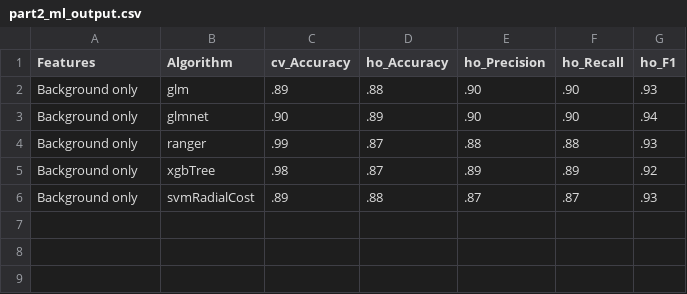
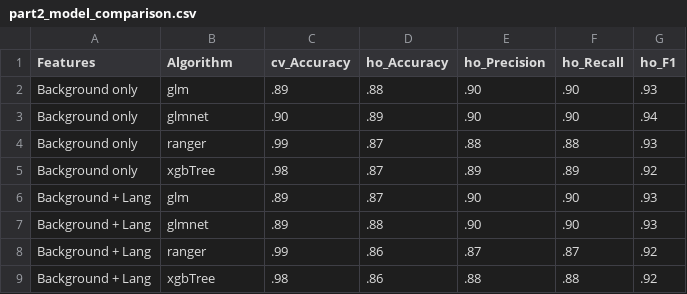
Before and after one commit to vivienlvv/psy8960-final, a CSV file: out/part2_model_comparison.csv (was out/part2_ml_output.csv), drawn as a sheet.

```diff
--- a/out/part2_ml_output.csv
+++ b/out/part2_model_comparison.csv
@@ -5,2 +5,5 @@ Background only,ranger,.99,.87,.88,.88,.93
 Background only,xgbTree,.98,.87,.89,.89,.92
-Background only,svmRadialCost,.89,.88,.87,.87,.93
+Background + Lang,glm,.89,.87,.90,.90,.93
+Background + Lang,glmnet,.89,.88,.90,.90,.93
+Background + Lang,ranger,.99,.86,.87,.87,.92
+Background + Lang,xgbTree,.98,.86,.88,.88,.92
```
Also changed, not shown: 4 other files.
